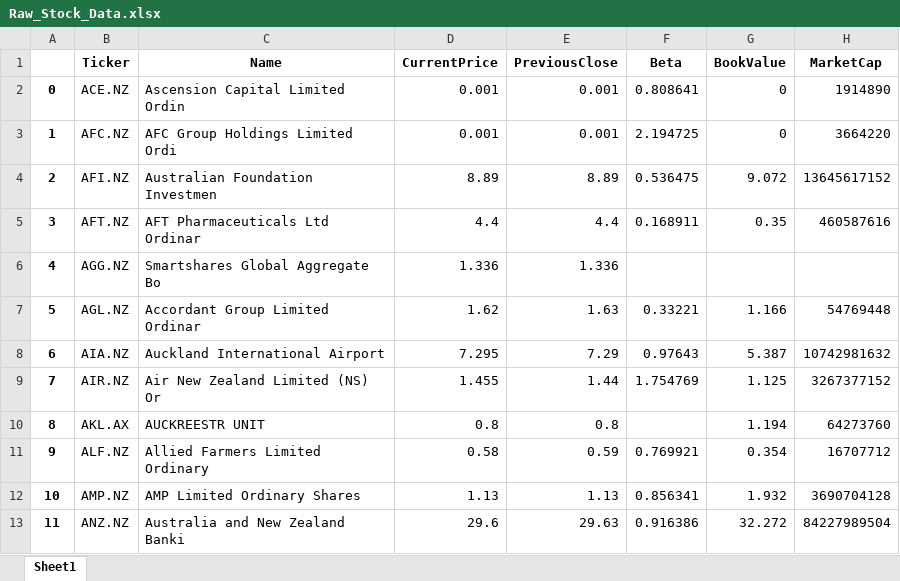
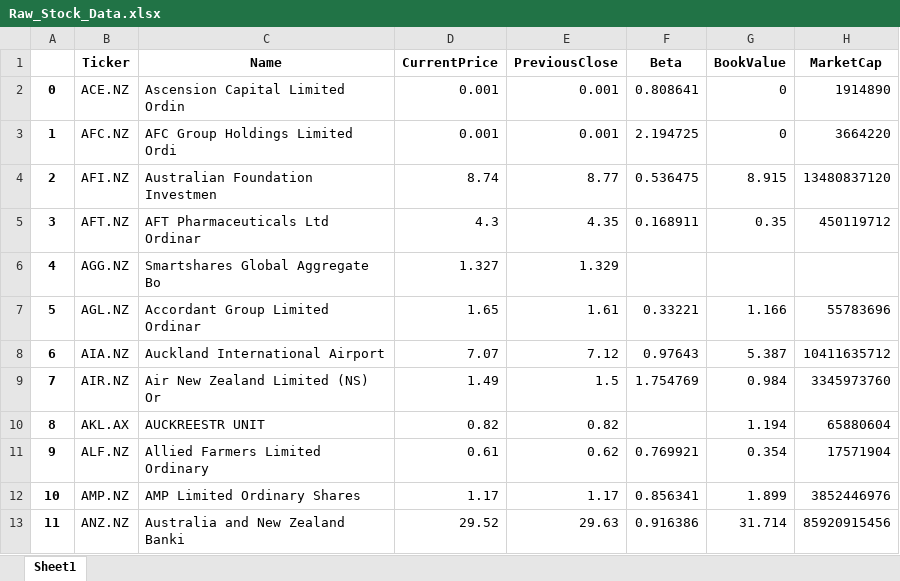
Before and after one commit to SilverFoot1/fama_french_data_collector, an Excel workbook: excel_files/Raw_Stock_Data.xlsx, sheet Sheet1, drawn as a sheet; only a part is shown; values as stored, in another font and other column widths than the file's, no borders; the diff covers the shown part only; the diff names each change by its address in the sheet, - before the commit and + after, or states it on an @@ line.

```diff
--- a/excel_files/Raw_Stock_Data.xlsx (sheet Sheet1)
+++ b/excel_files/Raw_Stock_Data.xlsx (sheet Sheet1)
-D4 (CurrentPrice): 8.89
+D4 (CurrentPrice): 8.74
-E4 (PreviousClose): 8.89
+E4 (PreviousClose): 8.77
-G4 (BookValue): 9.072
+G4 (BookValue): 8.915
-H4 (MarketCap): 13645617152
+H4 (MarketCap): 13480837120
-D5 (CurrentPrice): 4.4
+D5 (CurrentPrice): 4.3
-E5 (PreviousClose): 4.4
+E5 (PreviousClose): 4.35
-H5 (MarketCap): 460587616
+H5 (MarketCap): 450119712
-D6 (CurrentPrice): 1.336
+D6 (CurrentPrice): 1.327
-E6 (PreviousClose): 1.336
+E6 (PreviousClose): 1.329
-D7 (CurrentPrice): 1.62
+D7 (CurrentPrice): 1.65
-E7 (PreviousClose): 1.63
+E7 (PreviousClose): 1.61
-H7 (MarketCap): 54769448
+H7 (MarketCap): 55783696
-D8 (CurrentPrice): 7.295
+D8 (CurrentPrice): 7.07
-E8 (PreviousClose): 7.29
+E8 (PreviousClose): 7.12
-H8 (MarketCap): 10742981632
+H8 (MarketCap): 10411635712
-D9 (CurrentPrice): 1.455
+D9 (CurrentPrice): 1.49
-E9 (PreviousClose): 1.44
+E9 (PreviousClose): 1.5
-G9 (BookValue): 1.125
+G9 (BookValue): 0.984
-H9 (MarketCap): 3267377152
+H9 (MarketCap): 3345973760
-D10 (CurrentPrice): 0.8
+D10 (CurrentPrice): 0.82
-E10 (PreviousClose): 0.8
+E10 (PreviousClose): 0.82
-H10 (MarketCap): 64273760
+H10 (MarketCap): 65880604
-D11 (CurrentPrice): 0.58
+D11 (CurrentPrice): 0.61
-E11 (PreviousClose): 0.59
+E11 (PreviousClose): 0.62
-H11 (MarketCap): 16707712
+H11 (MarketCap): 17571904
-D12 (CurrentPrice): 1.13
+D12 (CurrentPrice): 1.17
-E12 (PreviousClose): 1.13
+E12 (PreviousClose): 1.17
-G12 (BookValue): 1.932
+G12 (BookValue): 1.899
-H12 (MarketCap): 3690704128
+H12 (MarketCap): 3852446976
-D13 (CurrentPrice): 29.6
+D13 (CurrentPrice): 29.52
-G13 (BookValue): 32.272
+G13 (BookValue): 31.714
-H13 (MarketCap): 84227989504
+H13 (MarketCap): 85920915456
```
Also changed, not shown: 2 added rows, 9 removed rows, 496 edited cells and row numbers in column A elsewhere in this sheet, excel_files/Clean_Stock_Data.xlsx, excel_files/factor_data.xlsx, 2 other files.
